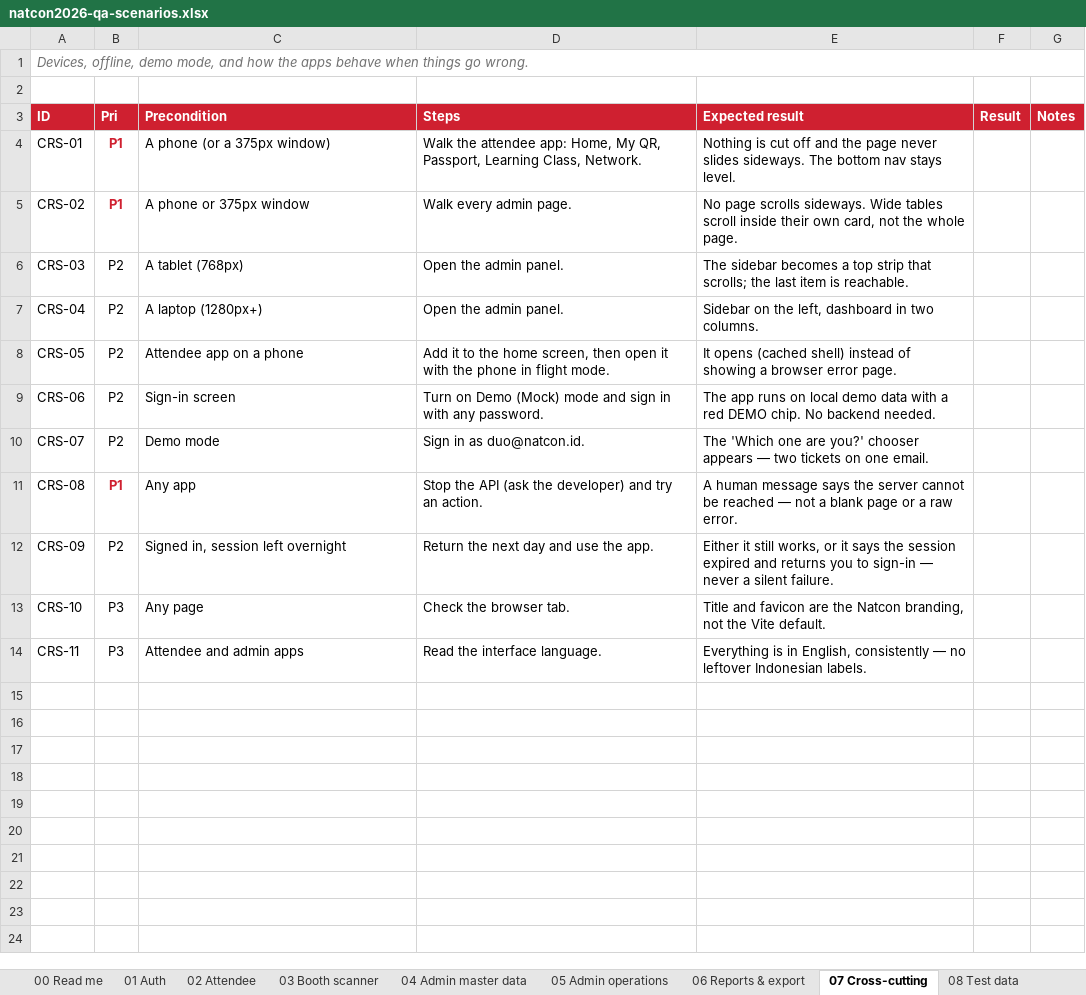
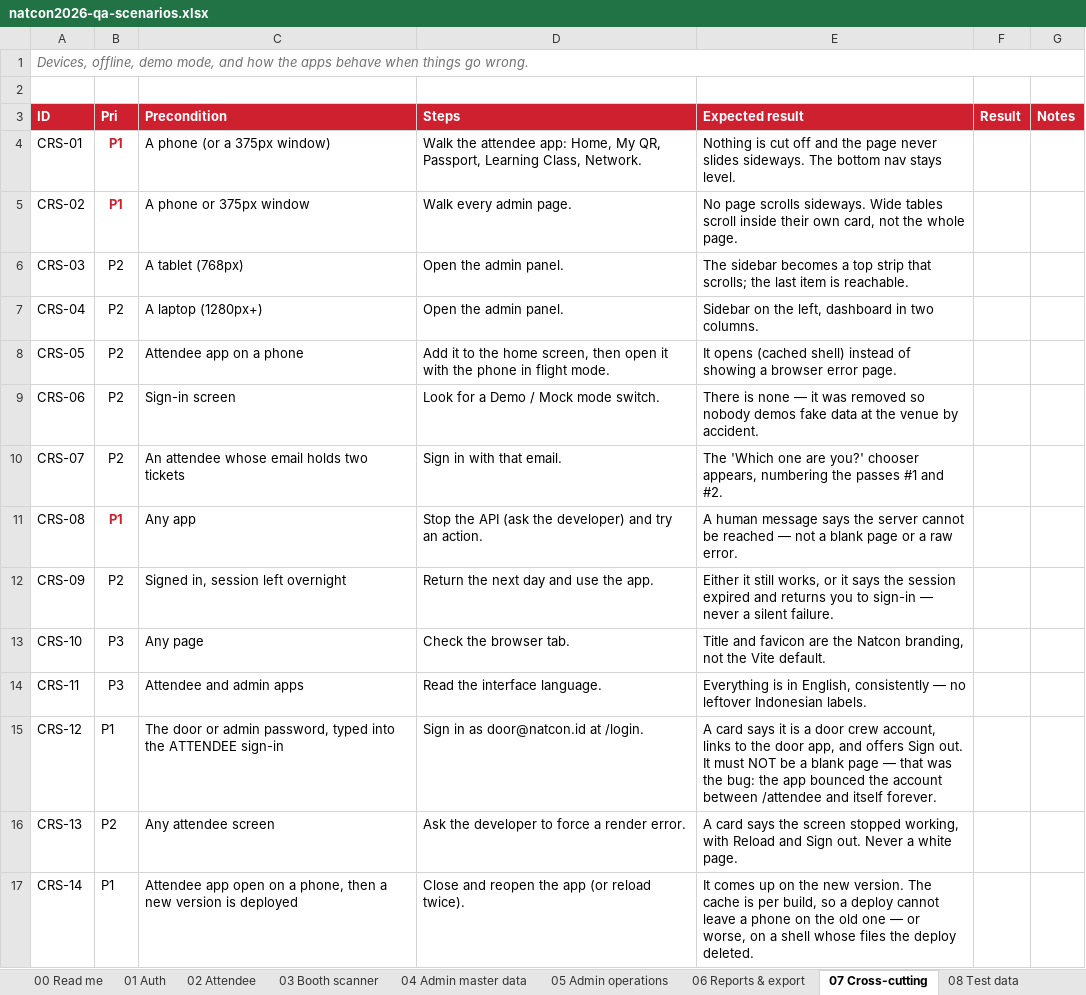
Before and after one commit to syabanf/bni-natcon, an Excel workbook: docs/qa/natcon2026-qa-scenarios.xlsx, sheet 07 Cross-cutting, drawn as a sheet; values as stored, in another font and other column widths than the file's, no borders; the diff names each change by its address in the sheet, - before the commit and + after, or states it on an @@ line.

Commit message:
Give the booths their own logos on the passport
The committee sent a logo pack. It numbers its booths A1–E13 on a floor
plan that is not the one the booth sheet was drawn from — A1 is "OLC"
there and SSCX International here — so the codes are worthless for
matching and the company names are what these are matched on, checked by
eye one at a time.

Eleven of the thirty-eight exhibitors come out of it: ToffeeDev, WIT.id,
One Tax, GrasiaCare (both stands), Paper.id, Lisanna, Zona Kreatif
Indonesia, Alps Wills, Parahita and Royal Medicalink. The rest sent
nothing that names a company on the sheet and keep their initials.

The files ship with the app rather than living on the upload volume, so
they survive a redeploy without a /data mount, and migration 0026 fills
only an EMPTY logo_url — a logo the committee uploads later is theirs to
keep. Each was trimmed of its print margin and capped at 400px; the two
PDFs were rasterised through Quick Look, and WIT's white-on-transparent
mark got a dark plate because the passport tile is white and it was
otherwise a floating red dot.

Two things this turned up:

  · A wide wordmark squeezed into the 38px square tile came out as a line
    of specks. An image now keeps the row height and takes the width it
    needs.

  · Updating a tenant without sending initials blanked them, unlike
    creating one, which derives them from the name. The passport then drew
    an empty grey square — the exact thing the initials exist to prevent.

```diff
--- a/docs/qa/natcon2026-qa-scenarios.xlsx (sheet 07 Cross-cutting)
+++ b/docs/qa/natcon2026-qa-scenarios.xlsx (sheet 07 Cross-cutting)
-D9 (Steps): Turn on Demo (Mock) mode and sign in with any password.
+D9 (Steps): Look for a Demo / Mock mode switch.
-E9 (Expected result): The app runs on local demo data with a red DEMO chip. No backend needed.
+E9 (Expected result): There is none — it was removed so nobody demos fake data at the venue by accident.
-C10 (Precondition): Demo mode
+C10 (Precondition): An attendee whose email holds two tickets
-D10 (Steps): Sign in as duo@natcon.id.
+D10 (Steps): Sign in with that email.
-E10 (Expected result): …you?' chooser appears — two tickets on one email.
+E10 (Expected result): …you?' chooser appears, numbering the passes #1 and #2.
+row 15: CRS-12 | P1 | The door or admin password, typed into the ATTENDEE sign-in | Sign in as door@natcon.id at /login. | A card says it is a door crew account, links to the door app, and offers Sign out. It must NOT be a blank page — that was the bug: the app bounced the account between /attendee and itself forever.
+row 16: CRS-13 | P2 | Any attendee screen | Ask the developer to force a render error. | A card says the screen stopped working, with Reload and Sign out. Never a white page.
+row 17: CRS-14 | P1 | Attendee app open on a phone, then a new version is deployed | Close and reopen the app (or reload twice). | It comes up on the new version. The cache is per build, so a deploy cannot leave a phone on the old one — or worse, on a shell whose files the deploy deleted.
```
Also changed, not shown: sheet 04 Admin master data, sheet 02 Attendee, 27 other files.
